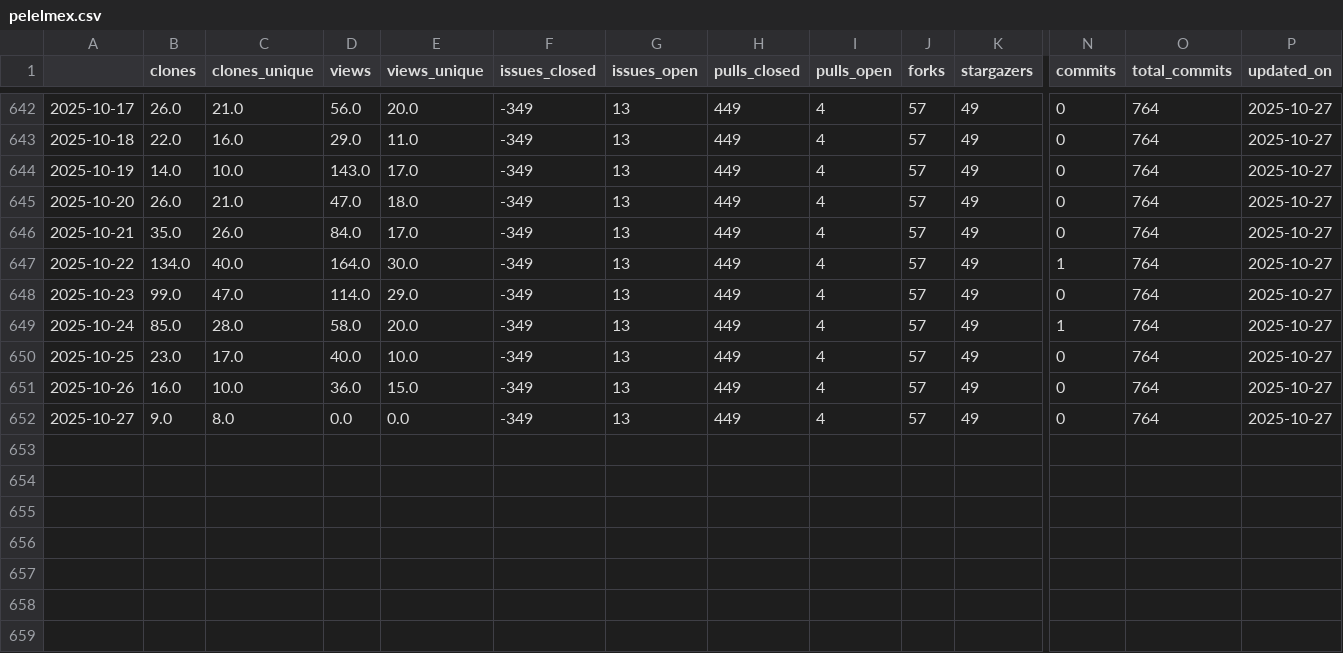
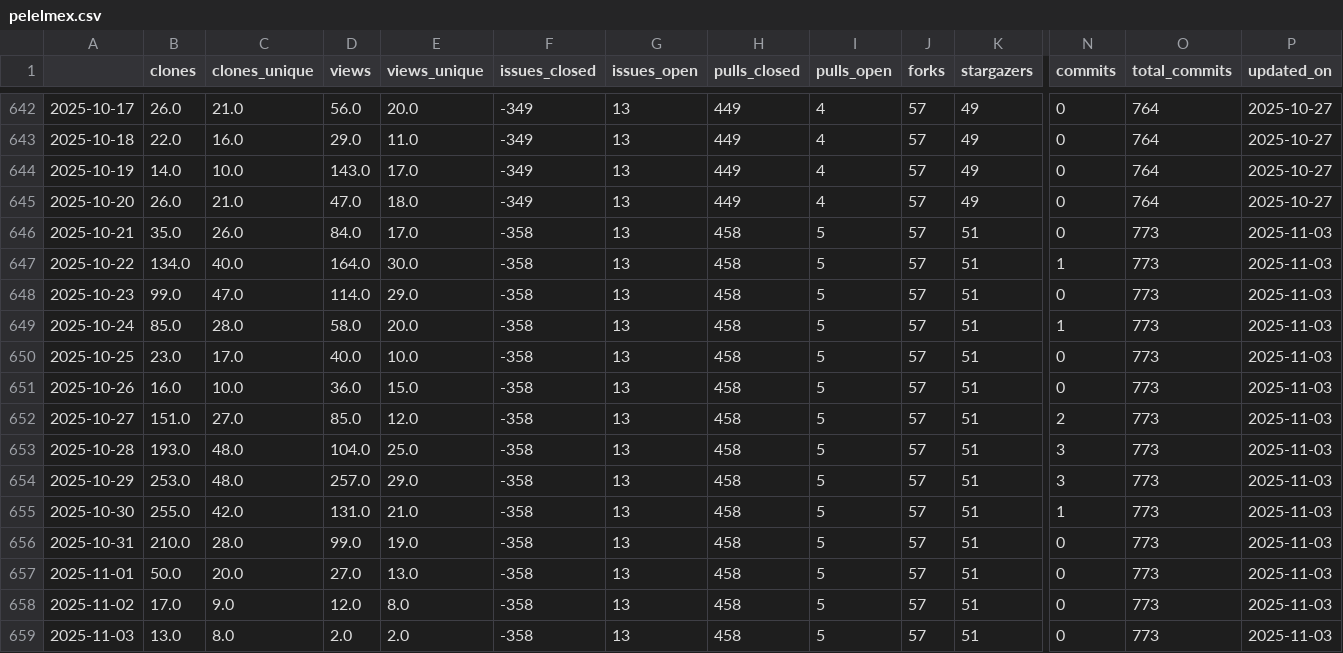
Before and after one commit to malihass/osos, a CSV file: data/pelelmex.csv, drawn as a sheet; only a part is shown, gaps mark what is left out; rows hold the shown columns only; the diff names each change by its address in the sheet, - before the commit and + after, or states it on an @@ line.

```diff
--- a/data/pelelmex.csv
+++ b/data/pelelmex.csv
-F646:F652 (issues_closed): -349
+F646:F652 (issues_closed): -358
-H646:H652 (pulls_closed): 449
+H646:H652 (pulls_closed): 458
-I646:I652 (pulls_open): 4
+I646:I652 (pulls_open): 5
-K646:K652 (stargazers): 49
+K646:K652 (stargazers): 51
-O646:O652 (total_commits): 764
+O646:O652 (total_commits): 773
-P646:P652 (updated_on): 2025-10-27
+P646:P652 (updated_on): 2025-11-03
-B652 (clones): 9.0
+B652 (clones): 151.0
-C652 (clones_unique): 8.0
+C652 (clones_unique): 27.0
-D652 (views): 0.0
+D652 (views): 85.0
-E652 (views_unique): 0.0
+E652 (views_unique): 12.0
-N652 (commits): 0
+N652 (commits): 2
+row 653: 2025-10-28 | 193.0 | 48.0 | 104.0 | 25.0 | -358 | 13 | 458 | 5 | 57 | 51 | 3 | 773 | 2025-11-03
+row 654: 2025-10-29 | 253.0 | 48.0 | 257.0 | 29.0 | -358 | 13 | 458 | 5 | 57 | 51 | 3 | 773 | 2025-11-03
+row 655: 2025-10-30 | 255.0 | 42.0 | 131.0 | 21.0 | -358 | 13 | 458 | 5 | 57 | 51 | 1 | 773 | 2025-11-03
+row 656: 2025-10-31 | 210.0 | 28.0 | 99.0 | 19.0 | -358 | 13 | 458 | 5 | 57 | 51 | 0 | 773 | 2025-11-03
+row 657: 2025-11-01 | 50.0 | 20.0 | 27.0 | 13.0 | -358 | 13 | 458 | 5 | 57 | 51 | 0 | 773 | 2025-11-03
+row 658: 2025-11-02 | 17.0 | 9.0 | 12.0 | 8.0 | -358 | 13 | 458 | 5 | 57 | 51 | 0 | 773 | 2025-11-03
+row 659: 2025-11-03 | 13.0 | 8.0 | 2.0 | 2.0 | -358 | 13 | 458 | 5 | 57 | 51 | 0 | 773 | 2025-11-03
```
Also changed, not shown: data/bioreactordesign.csv, data/pelephysics.csv, 14 other files.
